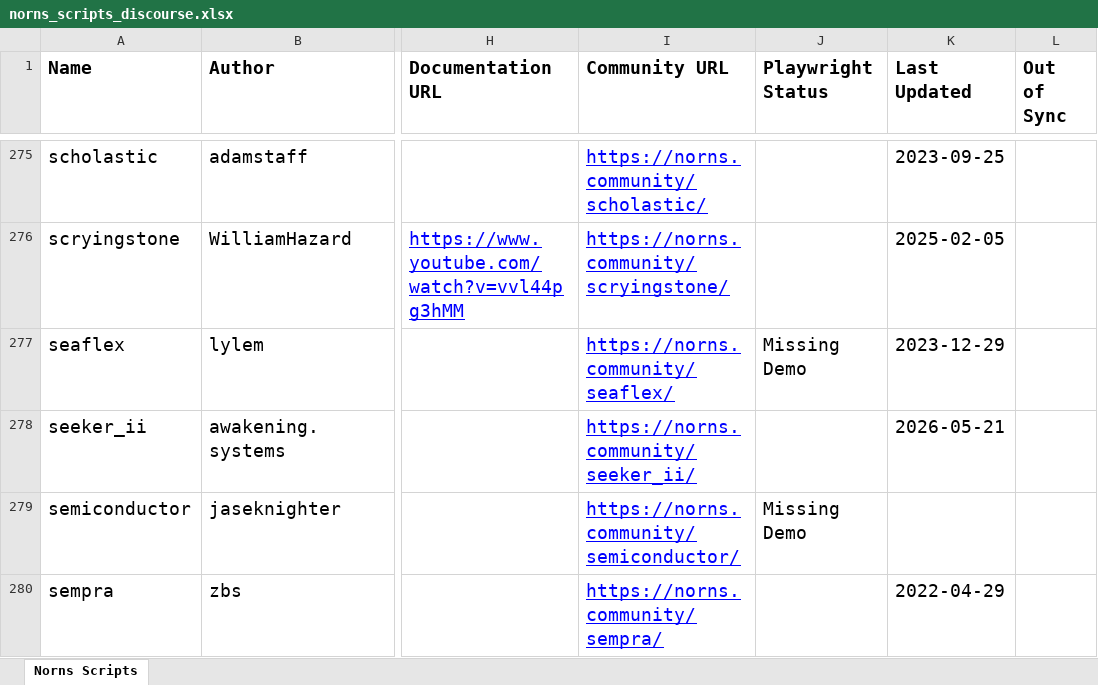
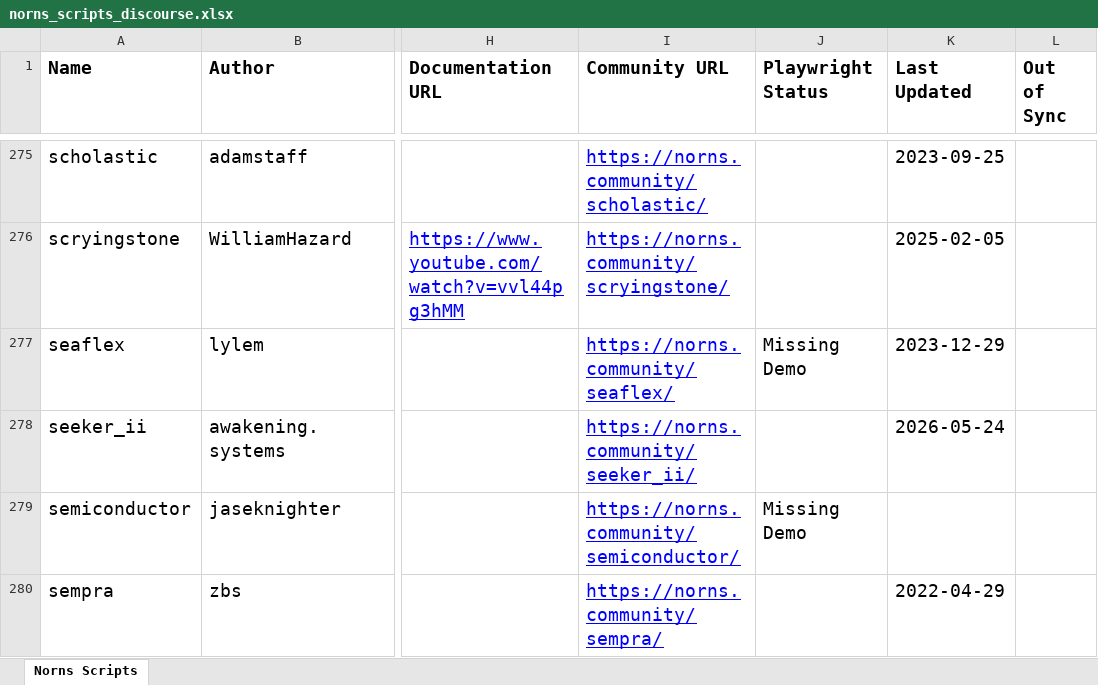
Before and after one commit to seajaysec/nornslist, an Excel workbook: norns_scripts_discourse.xlsx, sheet Norns Scripts, drawn as a sheet; only a part is shown, gaps mark what is left out; values as stored, in another font and other column widths than the file's, no borders; table styles not drawn; the diff names each change by its address in the sheet, - before the commit and + after, or states it on an @@ line.

```diff
--- a/norns_scripts_discourse.xlsx (sheet Norns Scripts)
+++ b/norns_scripts_discourse.xlsx (sheet Norns Scripts)
-K278 (Last Updated): 2026-05-21
+K278 (Last Updated): 2026-05-24
```
